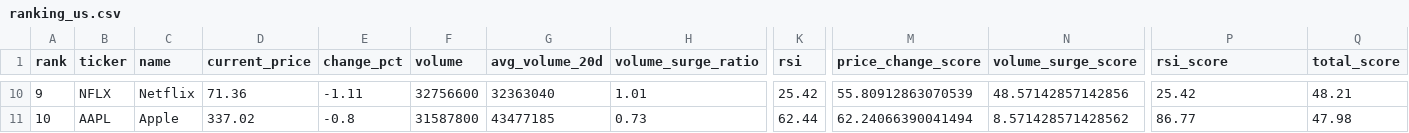
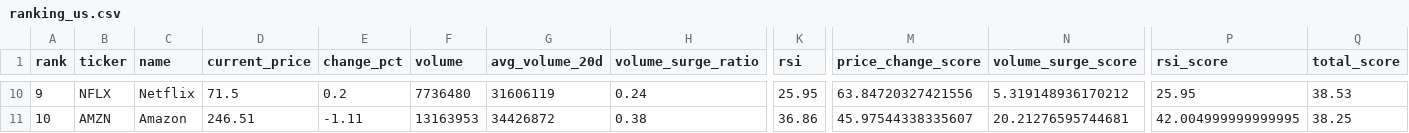
Before and after one commit to ynokinawa19-lgtm/stock-ranking-app, a CSV file: data/ranking_us.csv, drawn as a sheet; only a part is shown, gaps mark what is left out; the diff covers the shown part only; the diff names each change by its address in the sheet, - before the commit and + after, or states it on an @@ line.

```diff
--- a/data/ranking_us.csv
+++ b/data/ranking_us.csv
-D10 (current_price): 71.36
+D10 (current_price): 71.5
-E10 (change_pct): -1.11
+E10 (change_pct): 0.2
-F10 (volume): 32756600
+F10 (volume): 7736480
-G10 (avg_volume_20d): 32363040
+G10 (avg_volume_20d): 31606119
-H10 (volume_surge_ratio): 1.01
+H10 (volume_surge_ratio): 0.24
-K10 (rsi): 25.42
+K10 (rsi): 25.95
-M10 (price_change_score): 55.80912863070539
+M10 (price_change_score): 63.84720327421556
-N10 (volume_surge_score): 48.57142857142856
+N10 (volume_surge_score): 5.319148936170212
-P10 (rsi_score): 25.42
+P10 (rsi_score): 25.95
-Q10 (total_score): 48.21
+Q10 (total_score): 38.53
-B11 (ticker): AAPL
+B11 (ticker): AMZN
-C11 (name): Apple
+C11 (name): Amazon
-D11 (current_price): 337.02
+D11 (current_price): 246.51
-E11 (change_pct): -0.8
+E11 (change_pct): -1.11
-F11 (volume): 31587800
+F11 (volume): 13163953
-G11 (avg_volume_20d): 43477185
+G11 (avg_volume_20d): 34426872
-H11 (volume_surge_ratio): 0.73
+H11 (volume_surge_ratio): 0.38
-K11 (rsi): 62.44
+K11 (rsi): 36.86
-M11 (price_change_score): 62.24066390041494
+M11 (price_change_score): 45.97544338335607
-N11 (volume_surge_score): 8.571428571428562
+N11 (volume_surge_score): 20.21276595744681
-P11 (rsi_score): 86.77
+P11 (rsi_score): 42.004999999999995
-Q11 (total_score): 47.98
+Q11 (total_score): 38.25
```
Also changed, not shown: 172 edited cells elsewhere in this file, data/ranking_jp.csv, 3 other files.
